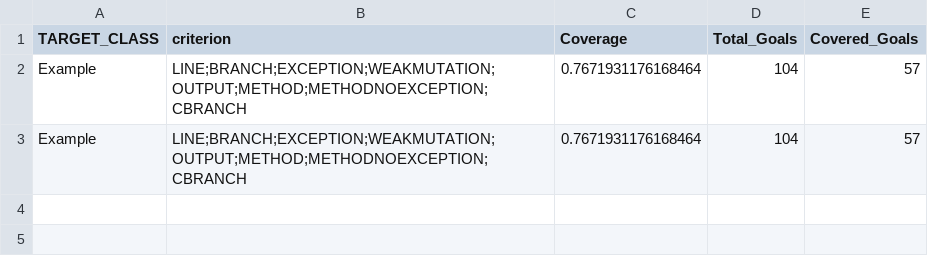
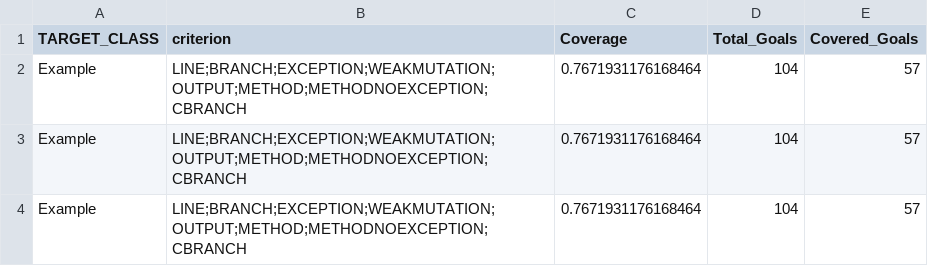
Before and after one commit to iFission/50.003-Elements-of-Software-Construction, a CSV file: ps3/7. EvoSuite/self example 1/evosuite-report/statistics.csv, drawn as a sheet; the diff names each change by its address in the sheet, - before the commit and + after, or states it on an @@ line.

```diff
--- a/ps3/7. EvoSuite/self example 1/evosuite-report/statistics.csv
+++ b/ps3/7. EvoSuite/self example 1/evosuite-report/statistics.csv
+row 4: Example | LINE;BRANCH;EXCEPTION;WEAKMUTATION;OUTPUT;METHOD;METHODNOEXCEPTION;CBRANCH | 0.7671931176168464 | 104 | 57
```
Also changed, not shown: ps3/7. EvoSuite/cohort example/evosuite-report/statistics.csv, ps3/7. EvoSuite/self example 2/evosuite-report/statistics.csv, 37 other files.
